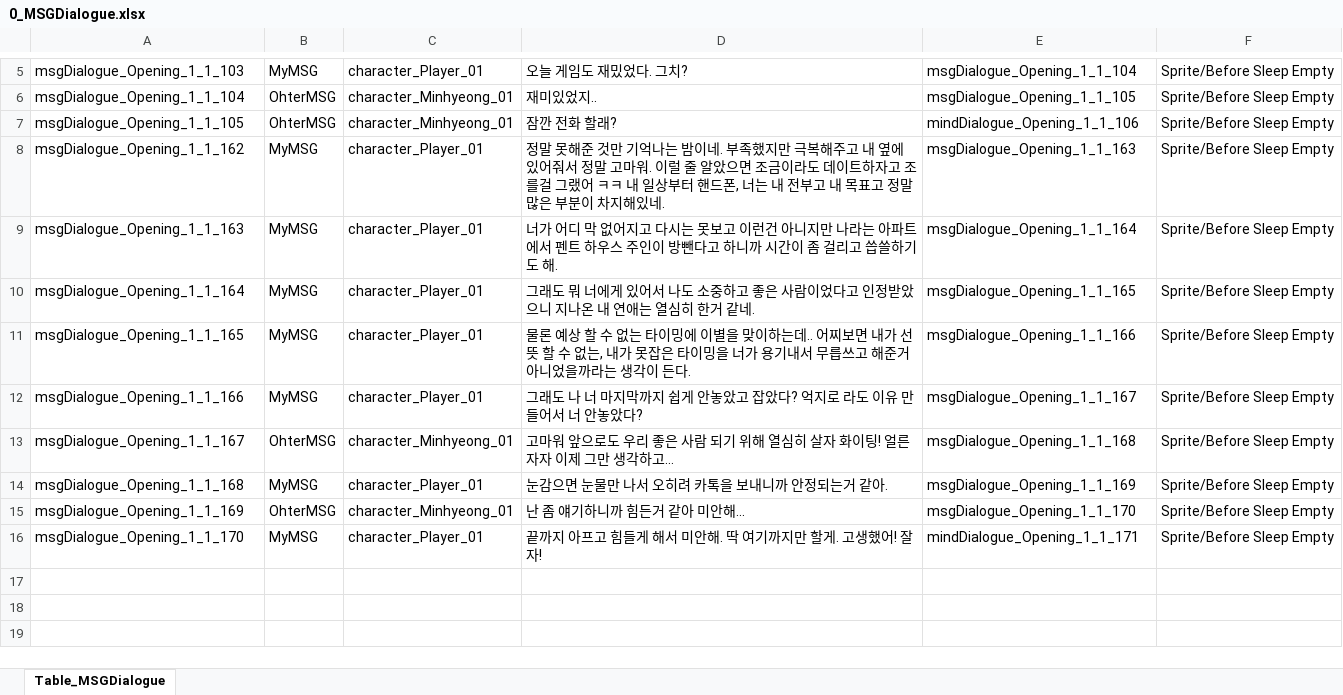
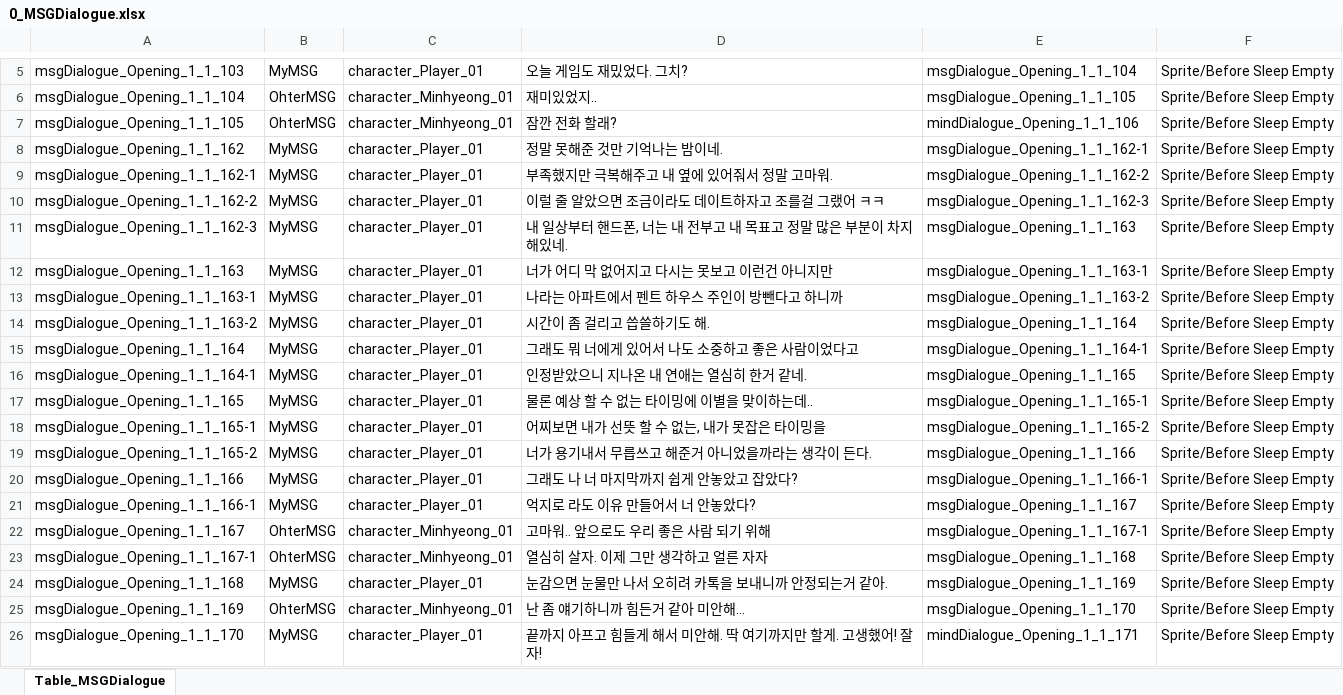
Before and after one commit to SonghaCH/SognhaUnityGame, an Excel workbook: JsonConverter/ExcelFiles/0_MSGDialogue.xlsx, sheet Table_MSGDialogue, drawn as a sheet; only a part is shown, gaps mark what is left out; values as stored, in another font and other column widths than the file's, no borders; addresses are those after the commit; the diff names each change by its address in the sheet, - before the commit and + after, or states it on an @@ line.

```diff
--- a/JsonConverter/ExcelFiles/0_MSGDialogue.xlsx (sheet Table_MSGDialogue)
+++ b/JsonConverter/ExcelFiles/0_MSGDialogue.xlsx (sheet Table_MSGDialogue)
-D8: …밤이네. 부족했지만 극복해주고 내 옆에 있어줘서 정말 고마워. 이럴 줄 알았으면 조금이라도 데이트하자고 조를걸 그랬어 ㅋㅋ 내 일상부터 핸드폰, 너는 내 전부고 내 목표고 정말 많은 부분이 차지해있네.
+D8: …밤이네.
-E8: msgDialogue_Opening_1_1_163
+E8: msgDialogue_Opening_1_1_162-1
+row 9: msgDialogue_Opening_1_1_162-1 | MyMSG | character_Player_01 | 부족했지만 극복해주고 내 옆에 있어줘서 정말 고마워. | msgDialogue_Opening_1_1_162-2 | Sprite/Before Sleep Empty
+row 10: msgDialogue_Opening_1_1_162-2 | MyMSG | character_Player_01 | 이럴 줄 알았으면 조금이라도 데이트하자고 조를걸 그랬어 ㅋㅋ | msgDialogue_Opening_1_1_162-3 | Sprite/Before Sleep Empty
+row 11: msgDialogue_Opening_1_1_162-3 | MyMSG | character_Player_01 | 내 일상부터 핸드폰, 너는 내 전부고 내 목표고 정말 많은 부분이 차지해있네. | msgDialogue_Opening_1_1_163 | Sprite/Before Sleep Empty
-D12: …아니지만 나라는 아파트에서 펜트 하우스 주인이 방뺀다고 하니까 시간이 좀 걸리고 씁쓸하기도 해.
+D12: …아니지만
-E12: msgDialogue_Opening_1_1_164
+E12: msgDialogue_Opening_1_1_163-1
+row 13: msgDialogue_Opening_1_1_163-1 | MyMSG | character_Player_01 | 나라는 아파트에서 펜트 하우스 주인이 방뺀다고 하니까 | msgDialogue_Opening_1_1_163-2 | Sprite/Before Sleep Empty
+row 14: msgDialogue_Opening_1_1_163-2 | MyMSG | character_Player_01 | 시간이 좀 걸리고 씁쓸하기도 해. | msgDialogue_Opening_1_1_164 | Sprite/Before Sleep Empty
-D15: 그래도 뭐 너에게 있어서 나도 소중하고 좋은 사람이었다고 인정받았으니 지나온 내 연애는 열심히 한거 같네.
+D15: 그래도 뭐 너에게 있어서 나도 소중하고 좋은 사람이었다고
-E15: msgDialogue_Opening_1_1_165
+E15: msgDialogue_Opening_1_1_164-1
+row 16: msgDialogue_Opening_1_1_164-1 | MyMSG | character_Player_01 | 인정받았으니 지나온 내 연애는 열심히 한거 같네. | msgDialogue_Opening_1_1_165 | Sprite/Before Sleep Empty
-D17: …하는데.. 어찌보면 내가 선뜻 할 수 없는, 내가 못잡은 타이밍을 너가 용기내서 무릅쓰고 해준거 아니었을까라는 생각이 든다.
+D17: …하는데..
-E17: msgDialogue_Opening_1_1_166
+E17: msgDialogue_Opening_1_1_165-1
+row 18: msgDialogue_Opening_1_1_165-1 | MyMSG | character_Player_01 | 어찌보면 내가 선뜻 할 수 없는, 내가 못잡은 타이밍을 | msgDialogue_Opening_1_1_165-2 | Sprite/Before Sleep Empty
+row 19: msgDialogue_Opening_1_1_165-2 | MyMSG | character_Player_01 | 너가 용기내서 무릅쓰고 해준거 아니었을까라는 생각이 든다. | msgDialogue_Opening_1_1_166 | Sprite/Before Sleep Empty
-D20: 그래도 나 너 마지막까지 쉽게 안놓았고 잡았다? 억지로 라도 이유 만들어서 너 안놓았다?
+D20: 그래도 나 너 마지막까지 쉽게 안놓았고 잡았다?
-E20: msgDialogue_Opening_1_1_167
+E20: msgDialogue_Opening_1_1_166-1
+row 21: msgDialogue_Opening_1_1_166-1 | MyMSG | character_Player_01 | 억지로 라도 이유 만들어서 너 안놓았다? | msgDialogue_Opening_1_1_167 | Sprite/Before Sleep Empty
-D22: 고마워 앞으로도 우리 좋은 사람 되기 위해 열심히 살자 화이팅! 얼른 자자 이제 그만 생각하고…
+D22: 고마워.. 앞으로도 우리 좋은 사람 되기 위해
-E22: msgDialogue_Opening_1_1_168
+E22: msgDialogue_Opening_1_1_167-1
+row 23: msgDialogue_Opening_1_1_167-1 | OhterMSG | character_Minhyeong_01 | 열심히 살자. 이제 그만 생각하고 얼른 자자 | msgDialogue_Opening_1_1_168 | Sprite/Before Sleep Empty
```
Also changed, not shown: JsonConverter/ExcelFiles/0_Character.xlsx, JsonConverter/ExcelFiles/0_DateDialogue.xlsx, 51 other files.
